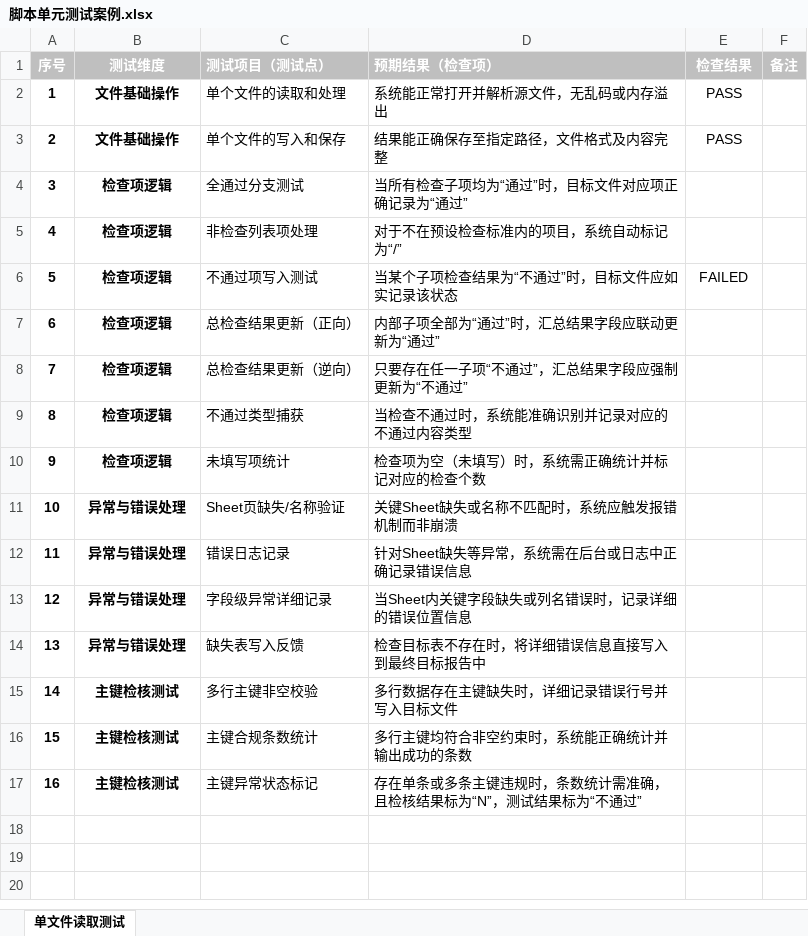
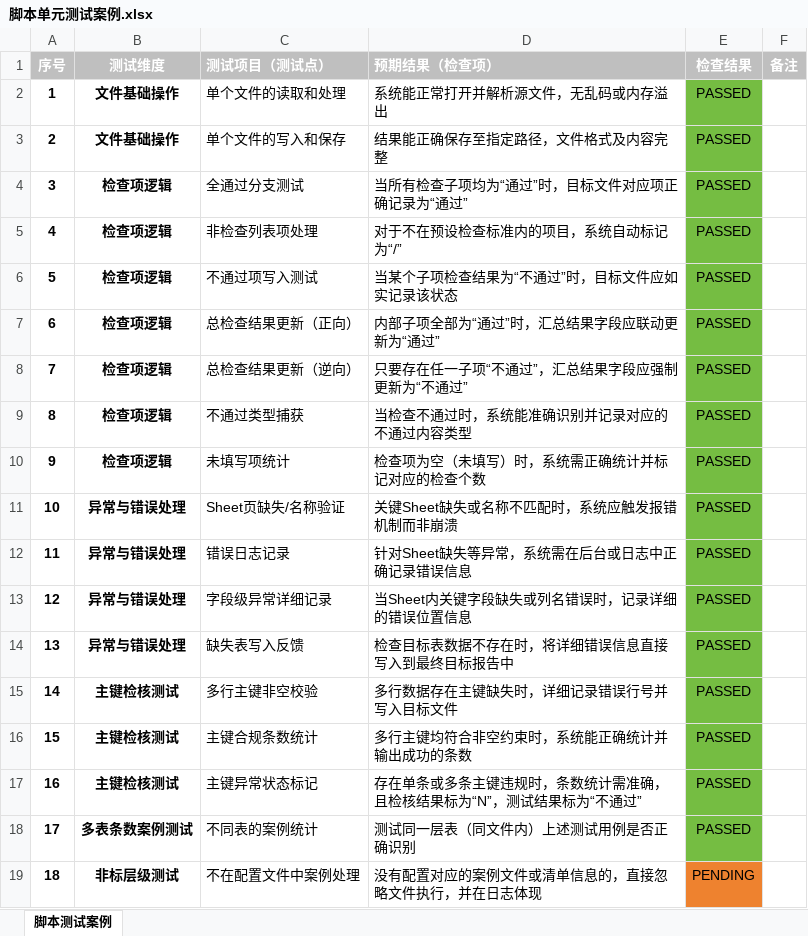
Before and after one commit to kirito2014/my_work_tools, an Excel workbook: 14-gather_case_list/脚本单元测试案例.xlsx, sheet 脚本测试案例, drawn as a sheet; values as stored, in another font and other column widths than the file's, no borders; the diff names each change by its address in the sheet, - before the commit and + after, or states it on an @@ line.

```diff
--- a/14-gather_case_list/脚本单元测试案例.xlsx (sheet 脚本测试案例)
+++ b/14-gather_case_list/脚本单元测试案例.xlsx (sheet 脚本测试案例)
-sheet tab: 单文件读取测试
+sheet tab: 脚本测试案例
-E2:E3 (检查结果): PASS
+E2:E3 (检查结果): PASSED
-E2:E17 fill: none
+E2:E17 fill: #75BD42
-E4:E5 (检查结果): (empty)
+E4:E5 (检查结果): PASSED
-E6 (检查结果): FAILED
+E6 (检查结果): PASSED
-E7:E17 (检查结果): (empty)
+E7:E17 (检查结果): PASSED
-D14 (预期结果（检查项）): 检查目标表不存在时，将详细错误信息直接写入到最终目标报告中
+D14 (预期结果（检查项）): 检查目标表数据不存在时，将详细错误信息直接写入到最终目标报告中
+row 18: 17 | 多表条数案例测试 | 不同表的案例统计 | 测试同一层表（同文件内）上述测试用例是否正确识别 | PASSED
+row 19: 18 | 非标层级测试 | 不在配置文件中案例处理 | 没有配置对应的案例文件或清单信息的，直接忽略文件执行，并在日志体现 | PENDING
```
Also changed, not shown: 1 other file.
